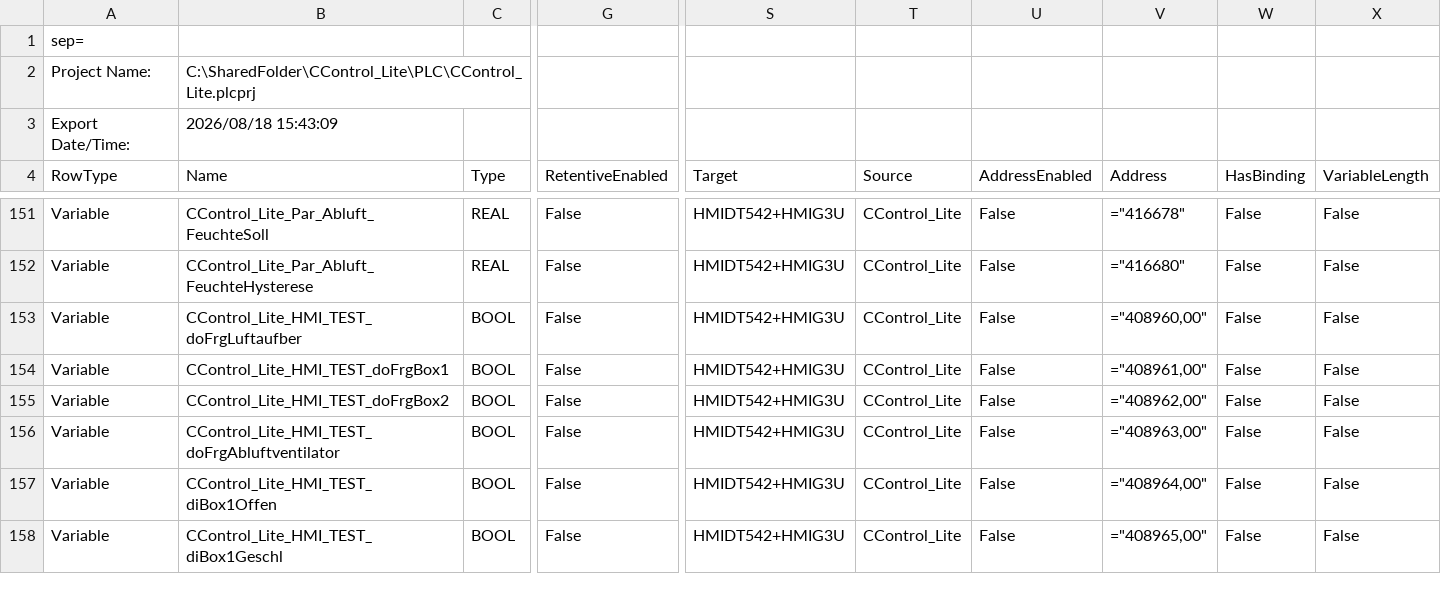
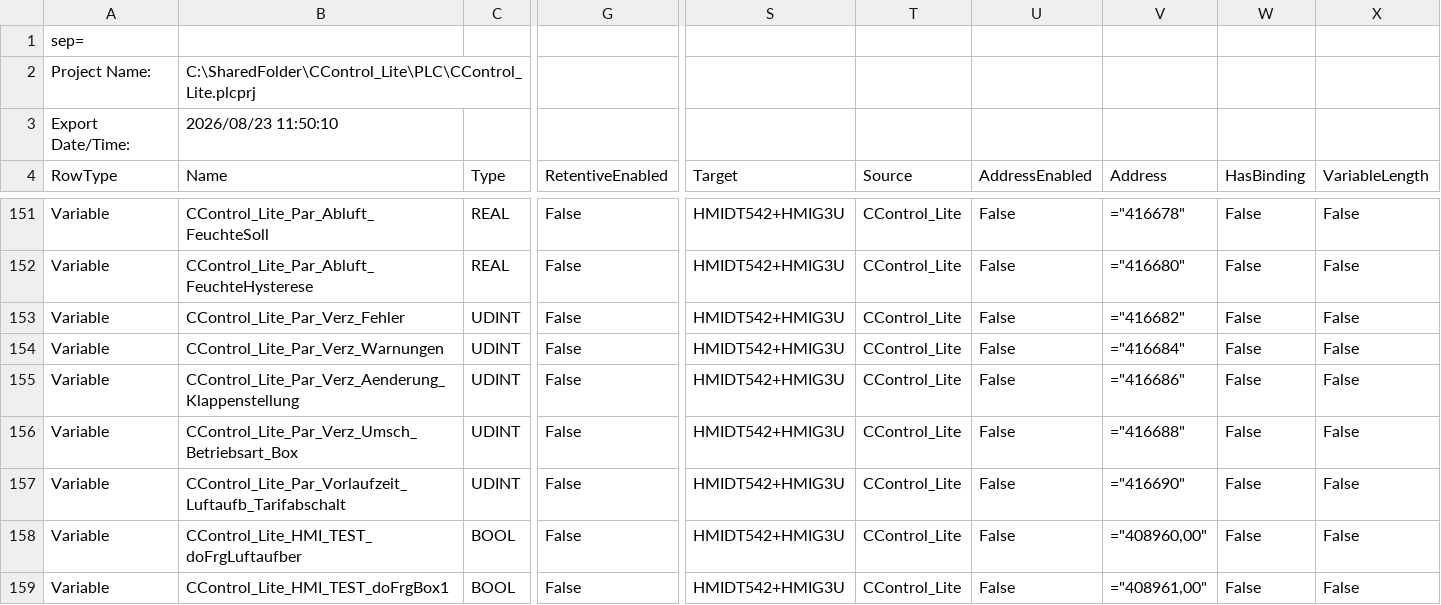
Before and after one commit to gotome/CControl_Lite, a CSV file: DOC/hmi_var.CSV, drawn as a sheet; only a part is shown, gaps mark what is left out; the shorter side is filled out with more unchanged rows; rows hold the shown columns only; the diff names each change by its address in the sheet, - before the commit and + after, or states it on an @@ line.

Commit message:
Verzoegerungszeiten eingefuegt

```diff
--- a/DOC/hmi_var.CSV
+++ b/DOC/hmi_var.CSV
-B3: 2026/08/18 15:43:09
+B3: 2026/08/23 11:50:10
+row 153: Variable | CControl_Lite_Par_Verz_Fehler | UDINT | False | HMIDT542+HMIG3U | CControl_Lite | False | ="416682" | False | False
+row 154: Variable | CControl_Lite_Par_Verz_Warnungen | UDINT | False | HMIDT542+HMIG3U | CControl_Lite | False | ="416684" | False | False
+row 155: Variable | CControl_Lite_Par_Verz_Aenderung_Klappenstellung | UDINT | False | HMIDT542+HMIG3U | CControl_Lite | False | ="416686" | False | False
+row 156: Variable | CControl_Lite_Par_Verz_Umsch_Betriebsart_Box | UDINT | False | HMIDT542+HMIG3U | CControl_Lite | False | ="416688" | False | False
+row 157: Variable | CControl_Lite_Par_Vorlaufzeit_Luftaufb_Tarifabschalt | UDINT | False | HMIDT542+HMIG3U | CControl_Lite | False | ="416690" | False | False
```
